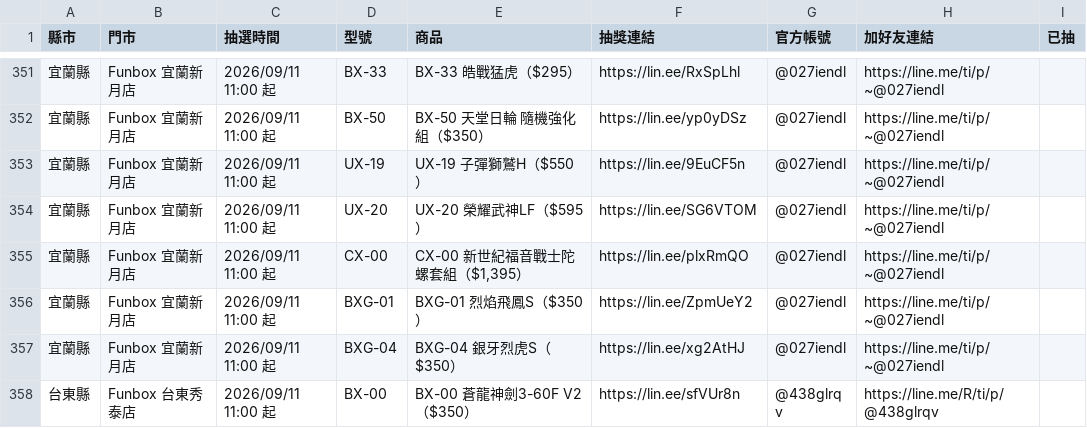
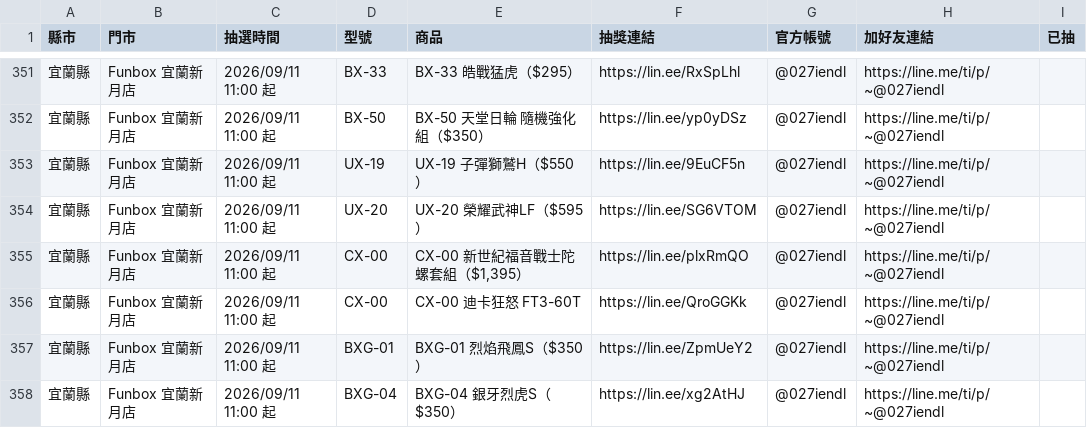
Before and after one commit to yang-hua-11/funbox-line, a CSV file: checklist.csv, drawn as a sheet; only a part is shown, gaps mark what is left out; the shorter side is filled out with more unchanged rows.

```diff
--- a/checklist.csv
+++ b/checklist.csv
@@ -355,2 +355,3 @@
 宜蘭縣,Funbox 宜蘭新月店,2026/09/11 11:00 起,CX-00,"CX-00 新世紀福音戰士陀螺套組（$1,395）",https://lin.ee/plxRmQO,@027iendl,https://line.me/ti/p/~@027iendl,
+宜蘭縣,Funbox 宜蘭新月店,2026/09/11 11:00 起,CX-00,CX-00 迪卡狂怒 FT3-60T,https://lin.ee/QroGGKk,@027iendl,https://line.me/ti/p/~@027iendl,
 宜蘭縣,Funbox 宜蘭新月店,2026/09/11 11:00 起,BXG-01,BXG-01 烈焰飛鳳S（$350）,https://lin.ee/ZpmUeY2,@027iendl,https://line.me/ti/p/~@027iendl,
```
Also changed, not shown: 3 other files.
